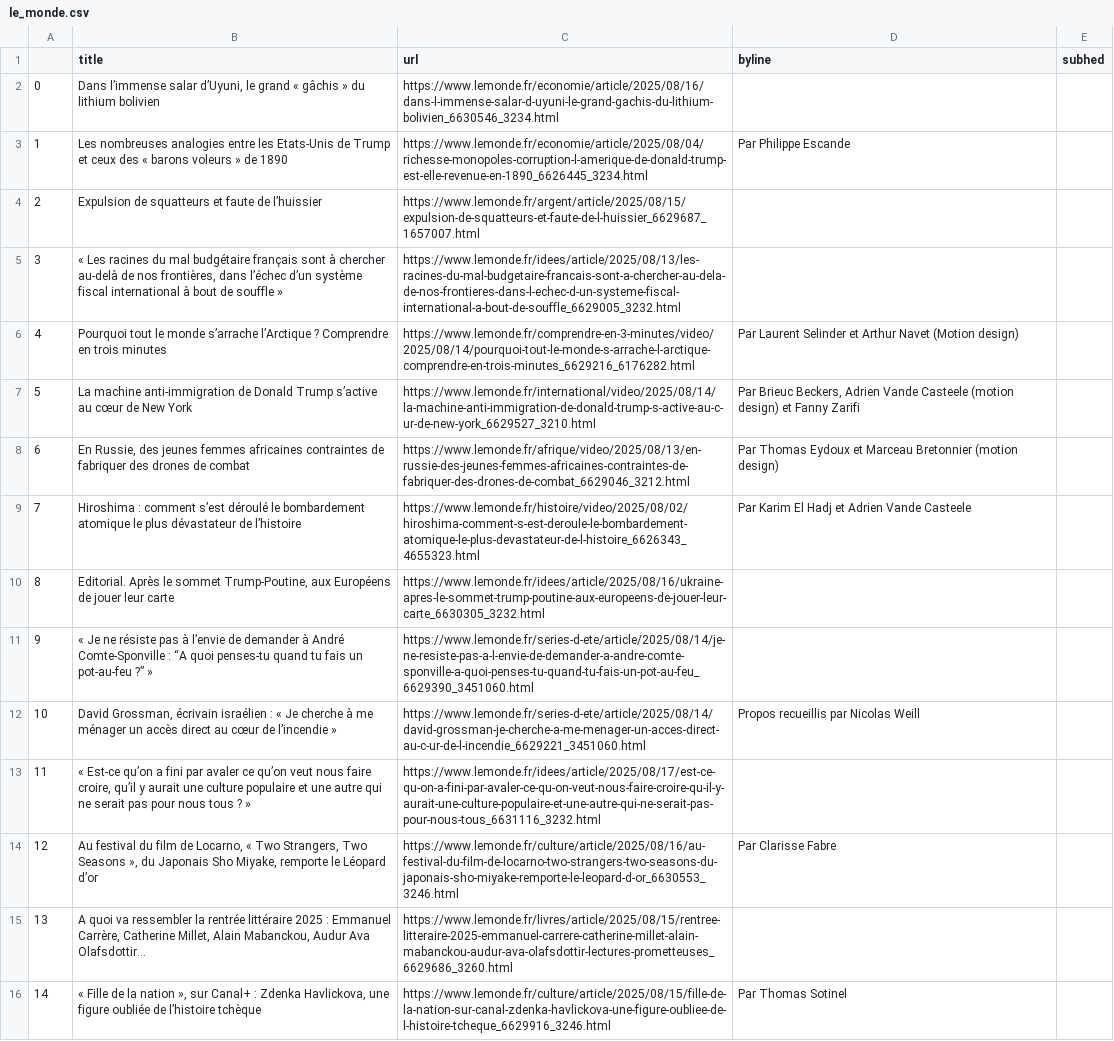
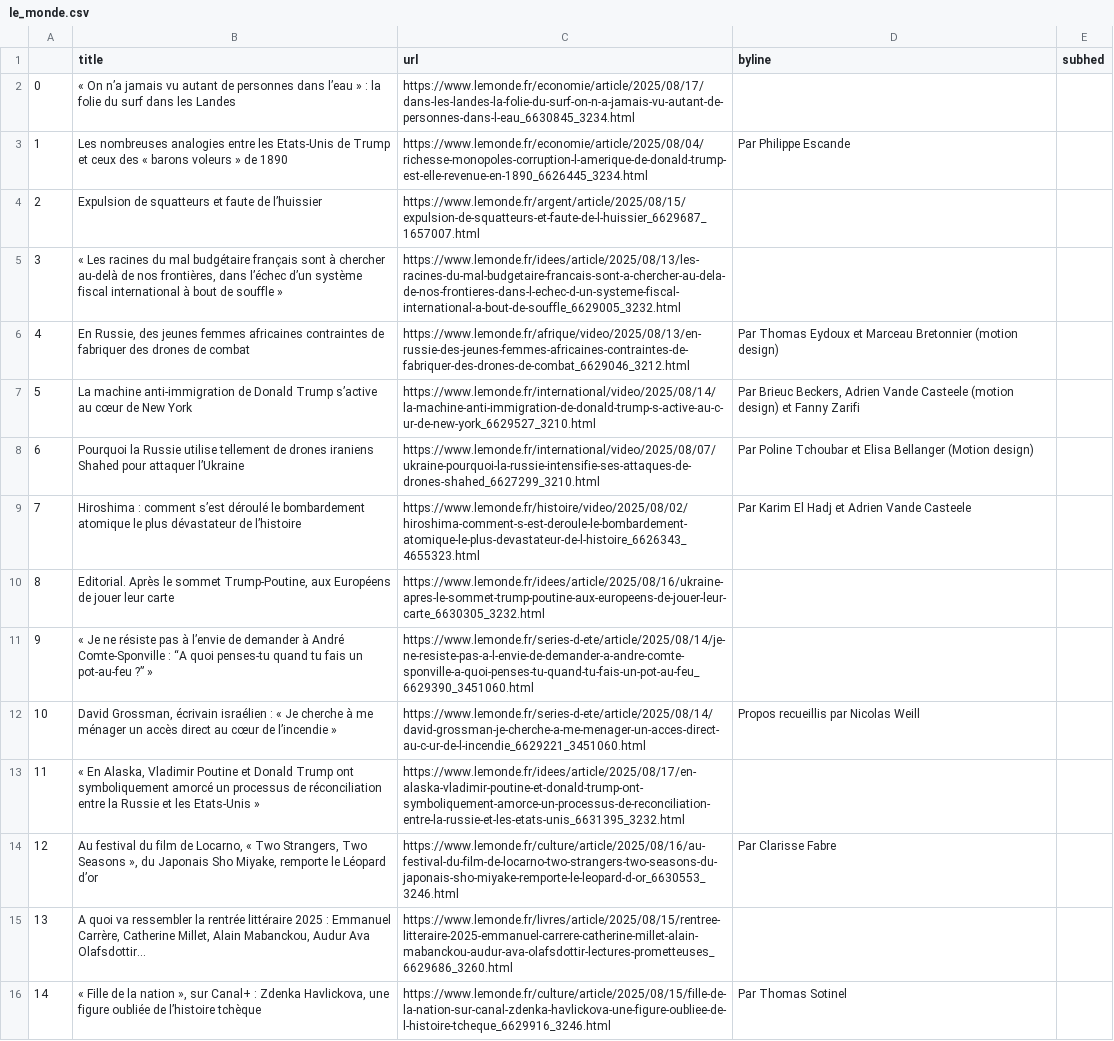
Before and after one commit to Levin-Ari/homework-7, a CSV file: le_monde.csv, drawn as a sheet; only a part is shown; the diff covers the shown part only.

```diff
--- a/le_monde.csv
+++ b/le_monde.csv
@@ -1,3 +1,3 @@
 ,title,url,byline,subhed
-0,"Dans l’immense salar d’Uyuni, le grand « gâchis » du lithium bolivien",https://www.lemonde.fr/economie/article/2025/08/16/dans-l-immense-salar-d-uyuni-le-grand-gachis-du-lithium-bolivien_6630546_3234.html,,
+0,« On n’a jamais vu autant de personnes dans l’eau » : la folie du surf dans les Landes,https://www.lemonde.fr/economie/article/2025/08/17/dans-les-landes-la-folie-du-surf-on-n-a-jamais-vu-autant-de-personnes-dans-l-eau_6630845_3234.html,,
 1,Les nombreuses analogies entre les Etats-Unis de Trump et ceux des « barons voleurs » de 1890,https://www.lemonde.fr/economie/article/2025/08/04/richesse-monopoles-corruption-l-amerique-de-donald-trump-est-elle-revenue-en-1890_6626445_3234.html,  Par Philippe Escande ,
@@ -5,5 +5,5 @@
 3,"« Les racines du mal budgétaire français sont à chercher au-delà de nos frontières, dans l’échec d’un système fiscal international à bout de souffle »",https://www.lemonde.fr/idees/article/2025/08/13/les-racines-du-mal-budgetaire-francais-sont-a-chercher-au-dela-de-nos-frontieres-dans-l-echec-d-un-systeme-fiscal-international-a-bout-de-souffle_6629005_3232.html,,
-4,Pourquoi tout le monde s’arrache l’Arctique ? Comprendre en trois minutes,https://www.lemonde.fr/comprendre-en-3-minutes/video/2025/08/14/pourquoi-tout-le-monde-s-arrache-l-arctique-comprendre-en-trois-minutes_6629216_6176282.html,  Par Laurent Selinder et Arthur Navet (Motion design) ,
+4,"En Russie, des jeunes femmes africaines contraintes de fabriquer des drones de combat",https://www.lemonde.fr/afrique/video/2025/08/13/en-russie-des-jeunes-femmes-africaines-contraintes-de-fabriquer-des-drones-de-combat_6629046_3212.html,  Par Thomas Eydoux et Marceau Bretonnier (motion design) ,
 5,La machine anti-immigration de Donald Trump s’active au cœur de New York,https://www.lemonde.fr/international/video/2025/08/14/la-machine-anti-immigration-de-donald-trump-s-active-au-c-ur-de-new-york_6629527_3210.html,"  Par Brieuc Beckers, Adrien Vande Casteele (motion design) et Fanny Zarifi ",
-6,"En Russie, des jeunes femmes africaines contraintes de fabriquer des drones de combat",https://www.lemonde.fr/afrique/video/2025/08/13/en-russie-des-jeunes-femmes-africaines-contraintes-de-fabriquer-des-drones-de-combat_6629046_3212.html,  Par Thomas Eydoux et Marceau Bretonnier (motion design) ,
+6,Pourquoi la Russie utilise tellement de drones iraniens Shahed pour attaquer l’Ukraine,https://www.lemonde.fr/international/video/2025/08/07/ukraine-pourquoi-la-russie-intensifie-ses-attaques-de-drones-shahed_6627299_3210.html,  Par Poline Tchoubar et Elisa Bellanger (Motion design) ,
 7,Hiroshima : comment s’est déroulé le bombardement atomique le plus dévastateur de l’histoire,https://www.lemonde.fr/histoire/video/2025/08/02/hiroshima-comment-s-est-deroule-le-bombardement-atomique-le-plus-devastateur-de-l-histoire_6626343_4655323.html,  Par Karim El Hadj et Adrien Vande Casteele ,
@@ -12,3 +12,3 @@
 10,"David Grossman, écrivain israélien : « Je cherche à me ménager un accès direct au cœur de l’incendie »",https://www.lemonde.fr/series-d-ete/article/2025/08/14/david-grossman-je-cherche-a-me-menager-un-acces-direct-au-c-ur-de-l-incendie_6629221_3451060.html,  Propos recueillis par Nicolas Weill ,
-11,"« Est-ce qu’on a fini par avaler ce qu’on veut nous faire croire, qu’il y aurait une culture populaire et une autre qui ne serait pas pour nous tous ? »",https://www.lemonde.fr/idees/article/2025/08/17/est-ce-qu-on-a-fini-par-avaler-ce-qu-on-veut-nous-faire-croire-qu-il-y-aurait-une-culture-populaire-et-une-autre-qui-ne-serait-pas-pour-nous-tous_6631116_3232.html,,
+11,"« En Alaska, Vladimir Poutine et Donald Trump ont symboliquement amorcé un processus de réconciliation entre la Russie et les Etats-Unis »",https://www.lemonde.fr/idees/article/2025/08/17/en-alaska-vladimir-poutine-et-donald-trump-ont-symboliquement-amorce-un-processus-de-reconciliation-entre-la-russie-et-les-etats-unis_6631395_3232.html,,
 12,"Au festival du film de Locarno, « Two Strangers, Two Seasons », du Japonais Sho Miyake, remporte le Léopard d’or",https://www.lemonde.fr/culture/article/2025/08/16/au-festival-du-film-de-locarno-two-strangers-two-seasons-du-japonais-sho-miyake-remporte-le-leopard-d-or_6630553_3246.html,  Par Clarisse Fabre ,
```
Also changed, not shown: 83 edited cells elsewhere in this file.
